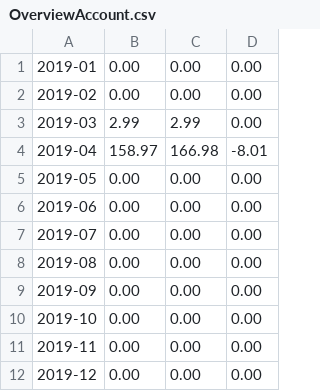
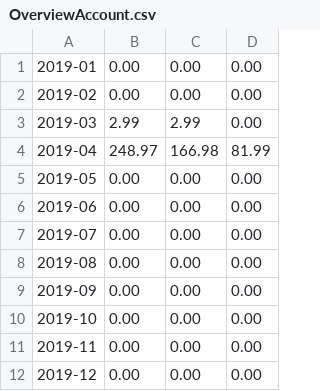
Before and after one commit to nguyensjsu/sp19-202-rocket-202, a CSV file: src/data/OverviewAccount.csv, drawn as a sheet.

```diff
--- a/src/data/OverviewAccount.csv
+++ b/src/data/OverviewAccount.csv
@@ -3,3 +3,3 @@
 2019-03,2.99,2.99,0.00
-2019-04,158.97,166.98,-8.01
+2019-04,248.97,166.98,81.99
 2019-05,0.00,0.00,0.00
```
Also changed, not shown: src/data/records.csv, 18 other files.
